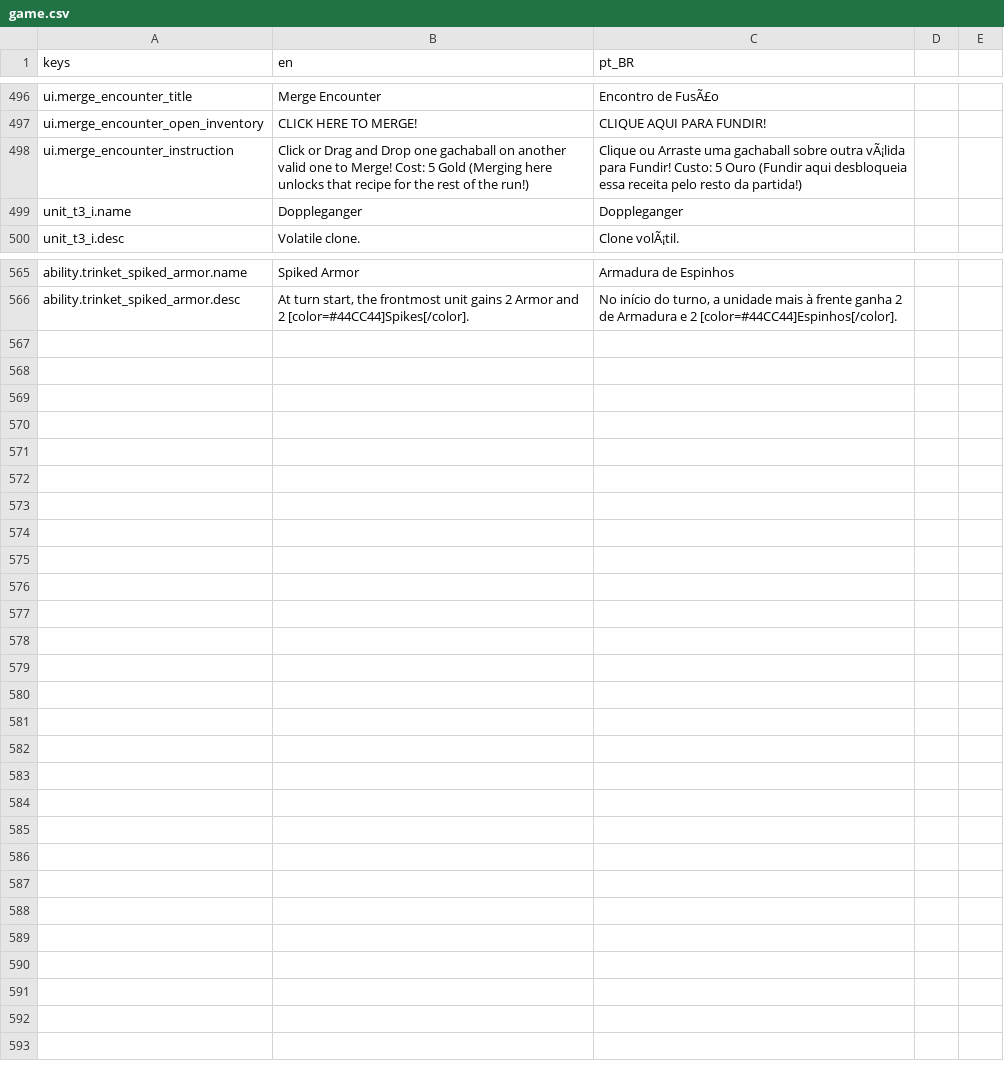
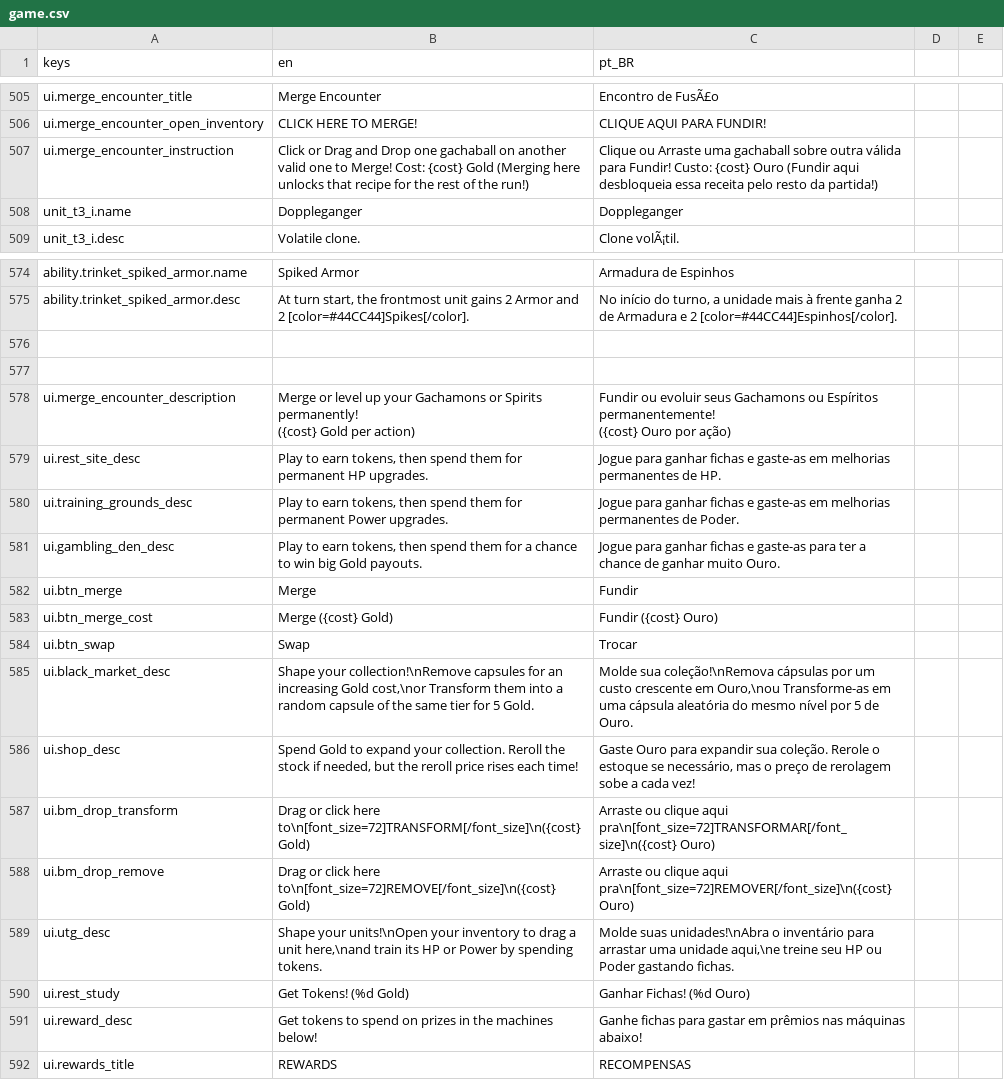
Before and after one commit to OVagamundo/Flashcard-Heroes, a CSV file: localization/game.csv, drawn as a sheet; only a part is shown, gaps mark what is left out; the diff covers the shown part only.

```diff
--- a/localization/game.csv
+++ b/localization/game.csv
@@ -497,3 +506,3 @@ ui.merge_encounter_title,Merge Encounter,Encontro de FusÃ£o
 ui.merge_encounter_open_inventory,CLICK HERE TO MERGE!,CLIQUE AQUI PARA FUNDIR!
-ui.merge_encounter_instruction,Click or Drag and Drop one gachaball on another valid one to Merge! Cost: 5 Gold (Merging here unlocks that recipe for the rest of the run!),Clique ou Arraste uma gachaball sobre outra vÃ¡lida para Fundir! Custo: 5 Ouro (Fundir aqui desbloqueia essa receita pelo resto da partida!)
+ui.merge_encounter_instruction,"Click or Drag and Drop one gachaball on another valid one to Merge! Cost: {cost} Gold (Merging here unlocks that recipe for the rest of the run!)","Clique ou Arraste uma gachaball sobre outra válida para Fundir! Custo: {cost} Ouro (Fundir aqui desbloqueia essa receita pelo resto da partida!)"
 unit_t3_i.name,Doppleganger,Doppleganger
@@ -566 +575,20 @@ ability.trinket_spiked_armor.name,"Spiked Armor","Armadura de Espinhos"
 ability.trinket_spiked_armor.desc,"At turn start, the frontmost unit gains 2 Armor and 2 [color=#44CC44]Spikes[/color].","No início do turno, a unidade mais à frente ganha 2 de Armadura e 2 [color=#44CC44]Espinhos[/color]."
+
+
+ui.merge_encounter_description,"Merge or level up your Gachamons or Spirits permanently!
+({cost} Gold per action)","Fundir ou evoluir seus Gachamons ou Espíritos permanentemente!
+({cost} Ouro por ação)"
+ui.rest_site_desc,"Play to earn tokens, then spend them for permanent HP upgrades.","Jogue para ganhar fichas e gaste-as em melhorias permanentes de HP."
+ui.training_grounds_desc,"Play to earn tokens, then spend them for permanent Power upgrades.","Jogue para ganhar fichas e gaste-as em melhorias permanentes de Poder."
+ui.gambling_den_desc,"Play to earn tokens, then spend them for a chance to win big Gold payouts.","Jogue para ganhar fichas e gaste-as para ter a chance de ganhar muito Ouro."
+ui.btn_merge,"Merge","Fundir"
+ui.btn_merge_cost,"Merge ({cost} Gold)","Fundir ({cost} Ouro)"
+ui.btn_swap,"Swap","Trocar"
+ui.black_market_desc,"Shape your collection!\nRemove capsules for an increasing Gold cost,\nor Transform them into a random capsule of the same tier for 5 Gold.","Molde sua coleção!\nRemova cápsulas por um custo crescente em Ouro,\nou Transforme-as em uma cápsula aleatória do mesmo nível por 5 de Ouro."
+ui.shop_desc,"Spend Gold to expand your collection. Reroll the stock if needed, but the reroll price rises each time!","Gaste Ouro para expandir sua coleção. Rerole o estoque se necessário, mas o preço de rerolagem sobe a cada vez!"
+ui.bm_drop_transform,"Drag or click here to\n[font_size=72]TRANSFORM[/font_size]\n({cost} Gold)","Arraste ou clique aqui pra\n[font_size=72]TRANSFORMAR[/font_size]\n({cost} Ouro)"
+ui.bm_drop_remove,"Drag or click here to\n[font_size=72]REMOVE[/font_size]\n({cost} Gold)","Arraste ou clique aqui pra\n[font_size=72]REMOVER[/font_size]\n({cost} Ouro)"
+ui.utg_desc,"Shape your units!\nOpen your inventory to drag a unit here,\nand train its HP or Power by spending tokens.","Molde suas unidades!\nAbra o inventário para arrastar uma unidade aqui,\ne treine seu HP ou Poder gastando fichas."
+ui.rest_study,"Get Tokens! (%d Gold)","Ganhar Fichas! (%d Ouro)"
+ui.reward_desc,"Get tokens to spend on prizes in the machines below!","Ganhe fichas para gastar em prêmios nas máquinas abaixo!"
+ui.rewards_title,REWARDS,RECOMPENSAS
```
Also changed, not shown: 9 added rows and 2 edited cells elsewhere in this file, 32 other files.
